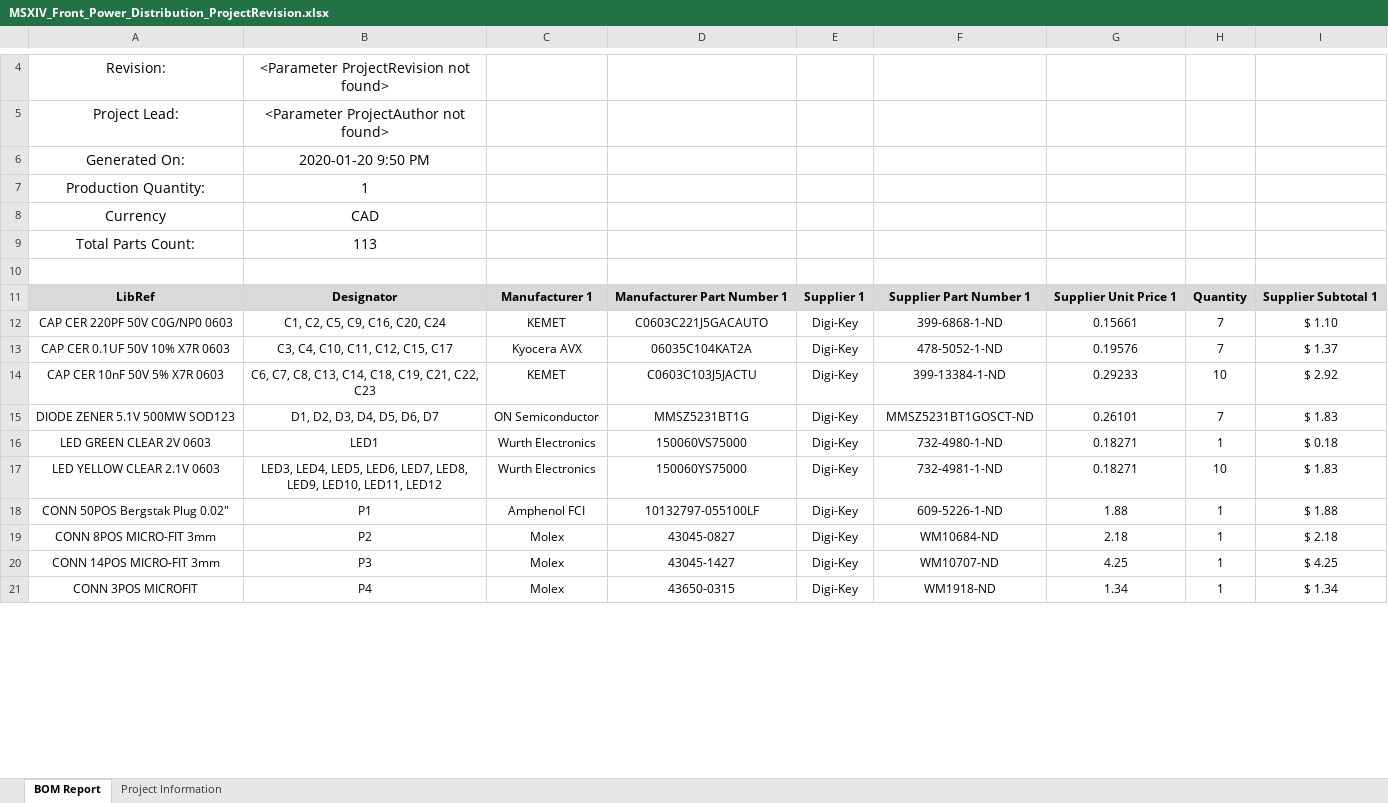
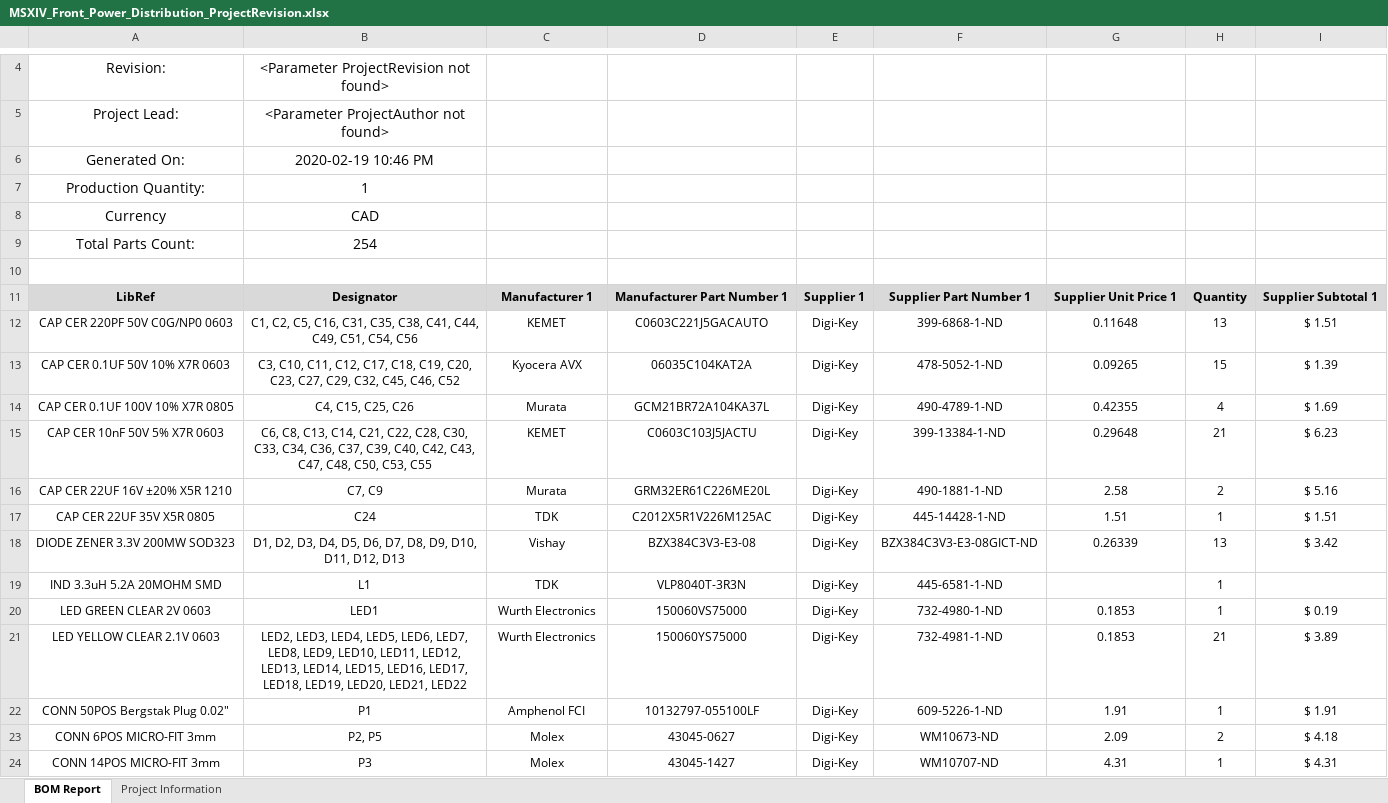
Before and after one commit to uw-midsun/hardware, an Excel workbook: MSXIV_FrontPowerDistribution/Project Outputs for MSXIV_Front_Power_Distribution/MSXIV_Front_Power_Distribution_ProjectRevision.xlsx, sheet BOM Report, drawn as a sheet; only a part is shown, gaps mark what is left out; values as stored, in another font and other column widths than the file's, no borders; charts and pictures not drawn; removed rows and columns are numbered as before the commit, all else as after; the diff covers the shown part only; the diff names each change by its address in the sheet, - before the commit and + after, or states it on an @@ line.

Commit message:
Added  -568-13622-1-ND  -BZX384C3V3-E3-08GICT-ND
Changes
 -Added port for camera power
 -finished layout
 -Changed loadswitch shunt zener to 3.3V
 -made the board 4 layers

Need to be doe
 -change VBAT connector to barrier block
 -change loadswitch current sense resistor to have max voltage of 3V

```diff
--- a/MSXIV_FrontPowerDistribution/Project Outputs for MSXIV_Front_Power_Distribution/MSXIV_Front_Power_Distribution_ProjectRevision.xlsx (sheet BOM Report)
+++ b/MSXIV_FrontPowerDistribution/Project Outputs for MSXIV_Front_Power_Distribution/MSXIV_Front_Power_Distribution_ProjectRevision.xlsx (sheet BOM Report)
-B6: 2020-01-20 9:50 PM
+B6: 2020-02-19 10:46 PM
-B9: 113
+B9: 254
-B12: C1, C2, C5, C9, C16, C20, C24
+B12: C1, C2, C5, C16, C31, C35, C38, C41, C44, C49, C51, C54, C56
-G12: 0.15661
+G12: 0.11648
-H12: 7
+H12: 13
-I12: $ 1.10
+I12: $ 1.51
-B13: C3, C4, C10, C11, C12, C15, C17
+B13: C3, C10, C11, C12, C17, C18, C19, C20, C23, C27, C29, C32, C45, C46, C52
-G13: 0.19576
+G13: 0.09265
-H13: 7
+H13: 15
-I13: $ 1.37
+I13: $ 1.39
+row 14: CAP CER 0.1UF 100V 10% X7R 0805 | C4, C15, C25, C26 | Murata | GCM21BR72A104KA37L | Digi-Key | 490-4789-1-ND | 0.42355 | 4 | $ 1.69
-B15: C6, C7, C8, C13, C14, C18, C19, C21, C22, C23
+B15: C6, C8, C13, C14, C21, C22, C28, C30, C33, C34, C36, C37, C39, C40, C42, C43, C47, C48, C50, C53, C55
-G15: 0.29233
+G15: 0.29648
-H15: 10
+H15: 21
-I15: $ 2.92
+I15: $ 6.23
-row 15: DIODE ZENER 5.1V 500MW SOD123 | D1, D2, D3, D4, D5, D6, D7 | ON Semiconductor | MMSZ5231BT1G | Digi-Key | MMSZ5231BT1GOSCT-ND | 0.26101 | 7 | $ 1.83
+row 16: CAP CER 22UF 16V ±20% X5R 1210 | C7, C9 | Murata | GRM32ER61C226ME20L | Digi-Key | 490-1881-1-ND | 2.58 | 2 | $ 5.16
+row 17: CAP CER 22UF 35V X5R 0805 | C24 | TDK | C2012X5R1V226M125AC | Digi-Key | 445-14428-1-ND | 1.51 | 1 | $ 1.51
+row 18: DIODE ZENER 3.3V 200MW SOD323 | D1, D2, D3, D4, D5, D6, D7, D8, D9, D10, D11, D12, D13 | Vishay | BZX384C3V3-E3-08 | Digi-Key | BZX384C3V3-E3-08GICT-ND | 0.26339 | 13 | $ 3.42
+row 19: IND 3.3uH 5.2A 20MOHM SMD | L1 | TDK | VLP8040T-3R3N | Digi-Key | 445-6581-1-ND |  | 1
-G20:G21: 0.18271
+G20:G21: 0.1853
-I20: $ 0.18
+I20: $ 0.19
-B21: LED3, LED4, LED5, LED6, LED7, LED8, LED9, LED10, LED11, LED12
+B21: LED2, LED3, LED4, LED5, LED6, LED7, LED8, LED9, LED10, LED11, LED12, LED13, LED14, LED15, LED16, LED17, LED18, LED19, LED20, LED21, LED22
-H21: 10
+H21: 21
-I21: $ 1.83
+I21: $ 3.89
-G22: 1.88
+G22: 1.91
-I22: $ 1.88
+I22: $ 1.91
-row 19: CONN 8POS MICRO-FIT 3mm | P2 | Molex | 43045-0827 | Digi-Key | WM10684-ND | 2.18 | 1 | $ 2.18
+row 23: CONN 6POS MICRO-FIT 3mm | P2, P5 | Molex | 43045-0627 | Digi-Key | WM10673-ND | 2.09 | 2 | $ 4.18
-G24: 4.25
+G24: 4.31
-I24: $ 4.25
+I24: $ 4.31
-row 21: CONN 3POS MICROFIT | P4 | Molex | 43650-0315 | Digi-Key | WM1918-ND | 1.34 | 1 | $ 1.34
```
Also changed, not shown: 11 added rows, 4 removed rows and 32 edited cells elsewhere in this sheet, sheet Project Information, 39 other files.
